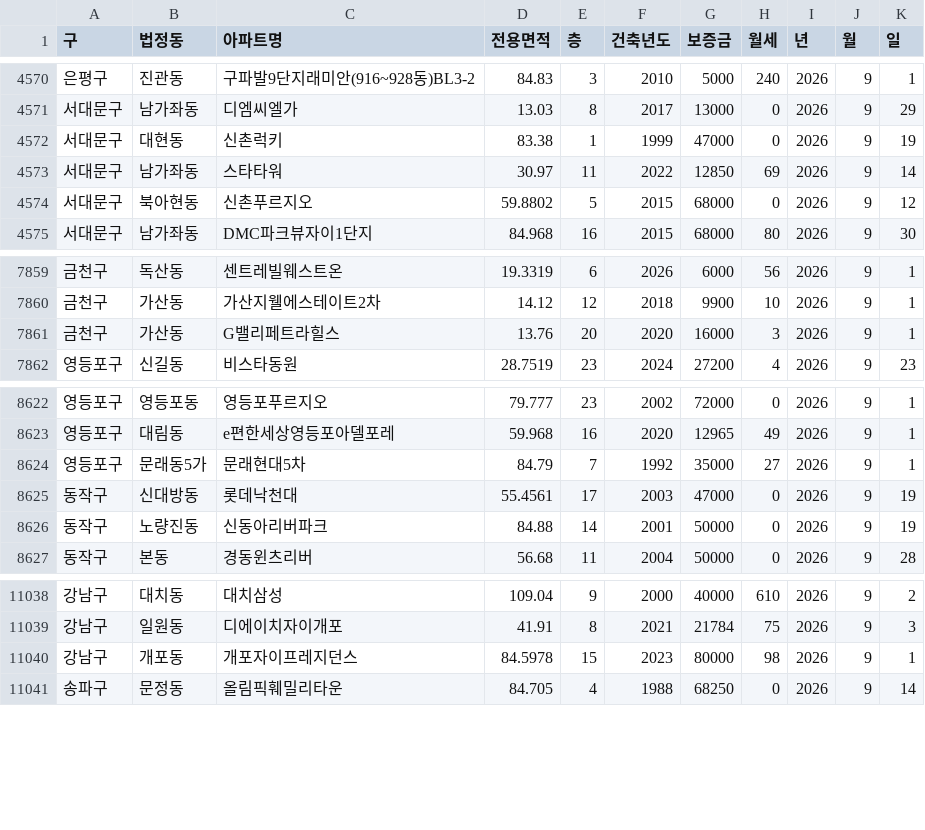
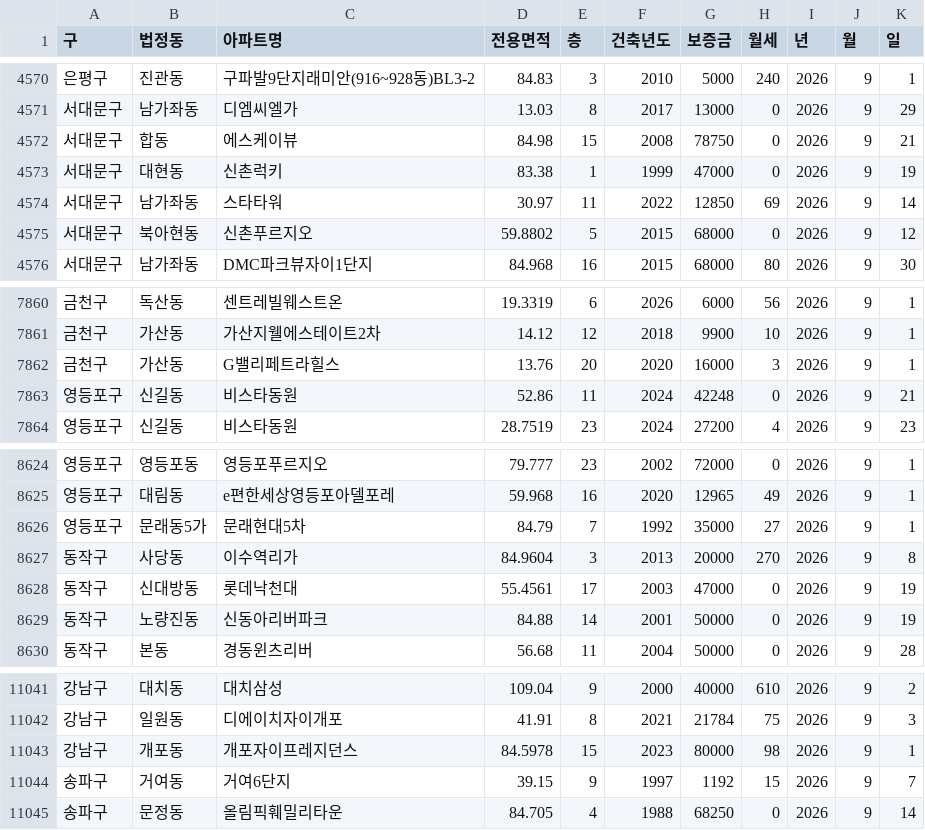
Before and after one commit to sean794/Real-Estate, a CSV file: data/apt_rent/202609.csv, drawn as a sheet; only a part is shown, gaps mark what is left out; the diff names each change by its address in the sheet, - before the commit and + after, or states it on an @@ line.

```diff
--- a/data/apt_rent/202609.csv
+++ b/data/apt_rent/202609.csv
+row 4572: 서대문구 | 합동 | 에스케이뷰 | 84.98 | 15 | 2008 | 78750 | 0 | 2026 | 9 | 21
+row 7863: 영등포구 | 신길동 | 비스타동원 | 52.86 | 11 | 2024 | 42248 | 0 | 2026 | 9 | 21
+row 8627: 동작구 | 사당동 | 이수역리가 | 84.9604 | 3 | 2013 | 20000 | 270 | 2026 | 9 | 8
+row 11044: 송파구 | 거여동 | 거여6단지 | 39.15 | 9 | 1997 | 1192 | 15 | 2026 | 9 | 7
```
Also changed, not shown: data/apt_rent/202610.csv, data/apt_trade/202608.csv, 8 other files.
